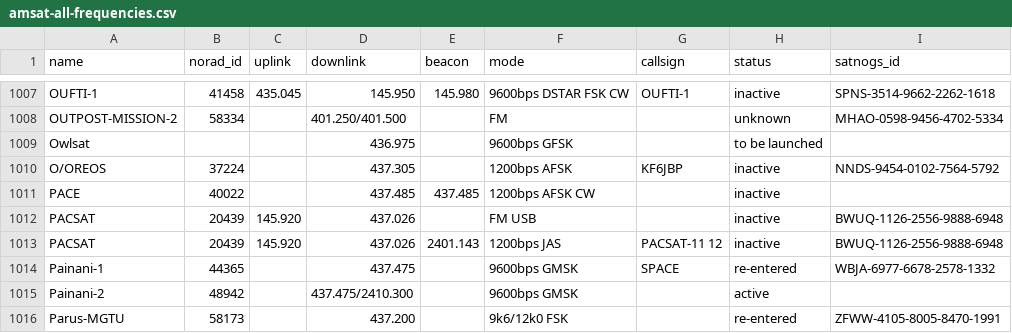
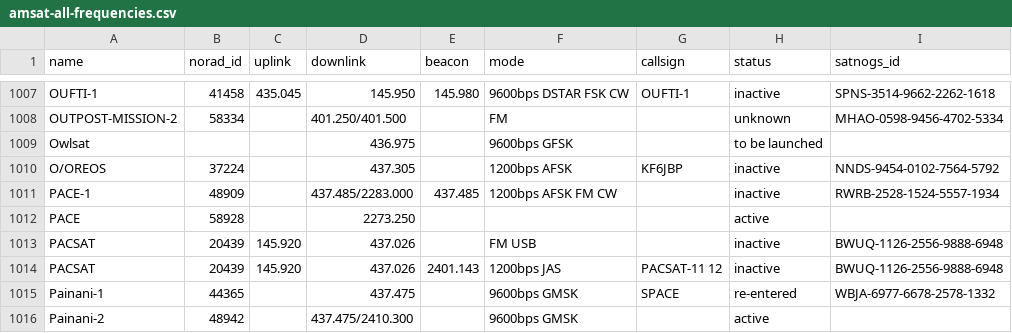
Before and after one commit to maruko8k/amateur-satellite-database, a CSV file: data/amsat-all-frequencies.csv, drawn as a sheet; only a part is shown, gaps mark what is left out; the shorter side is filled out with more unchanged rows.

```diff
--- a/data/amsat-all-frequencies.csv
+++ b/data/amsat-all-frequencies.csv
@@ -1010,3 +1010,4 @@ Owlsat,,,436.975,,9600bps GFSK,,to be launched,
 O/OREOS,37224,,437.305,,1200bps AFSK,KF6JBP,inactive,NNDS-9454-0102-7564-5792
-PACE,40022,,437.485,437.485,1200bps AFSK CW,,inactive,
+PACE-1,48909,,437.485/2283.000,437.485,1200bps AFSK FM CW,,inactive,RWRB-2528-1524-5557-1934
+PACE,58928,,2273.250,,,,active,
 PACSAT,20439,145.920,437.026,,FM USB,,inactive,BWUQ-1126-2556-9888-6948
```
Also changed, not shown: data/amsat-active-frequencies.csv, 2 other files.
